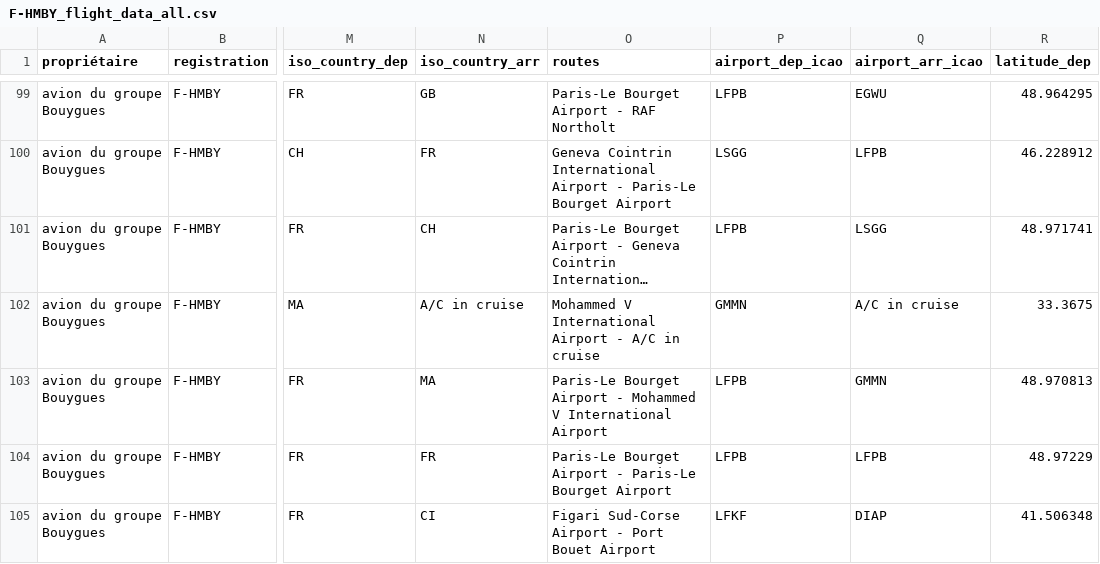
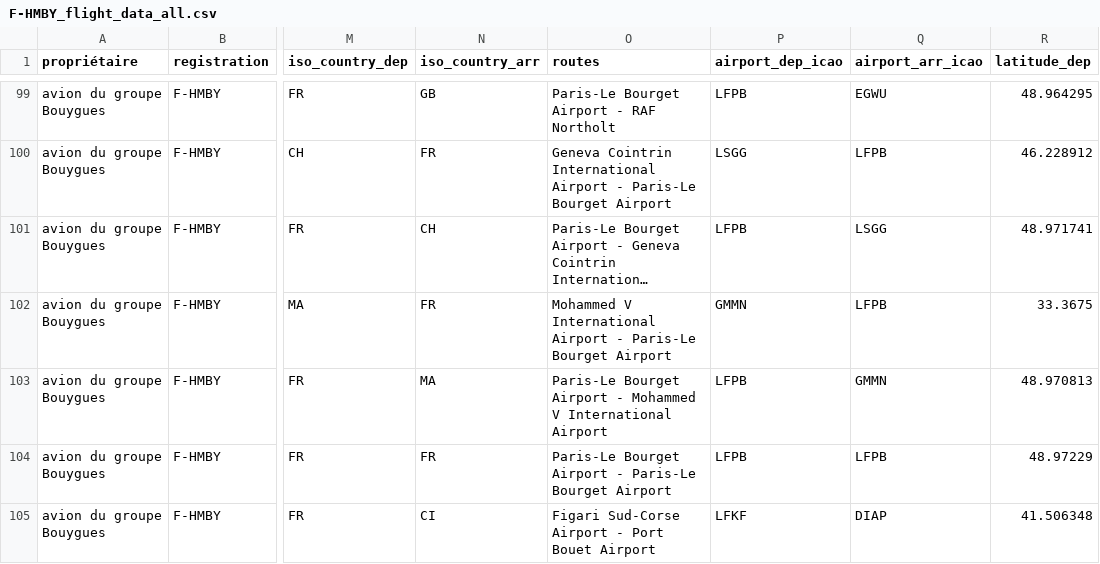
Before and after one commit to GeneralDeGaulle/i_fly_bernard, a CSV file: output/F-HMBY/F-HMBY_flight_data_all.csv, drawn as a sheet; only a part is shown, gaps mark what is left out; long unchanged cells end in …; the diff covers the shown part only; the diff names each change by its address in the sheet, - before the commit and + after, or states it on an @@ line.

```diff
--- a/output/F-HMBY/F-HMBY_flight_data_all.csv
+++ b/output/F-HMBY/F-HMBY_flight_data_all.csv
-N102 (iso_country_arr): A/C in cruise
+N102 (iso_country_arr): FR
-O102 (routes): …Airport - A/C in cruise
+O102 (routes): …Airport - Paris-Le Bourget Airport
-Q102 (airport_arr_icao): A/C in cruise
+Q102 (airport_arr_icao): LFPB
```
Also changed, not shown: 33 edited cells elsewhere in this file, output/F-GBOL/F-GBOL_flight_data_all.csv, output/F-GVMA/F-GVMA_flight_data_all.csv, 4 other files.
